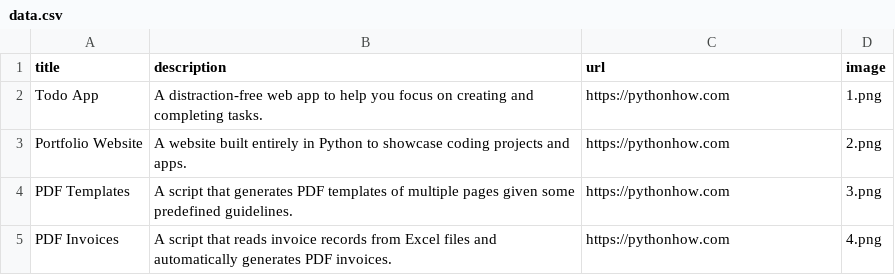
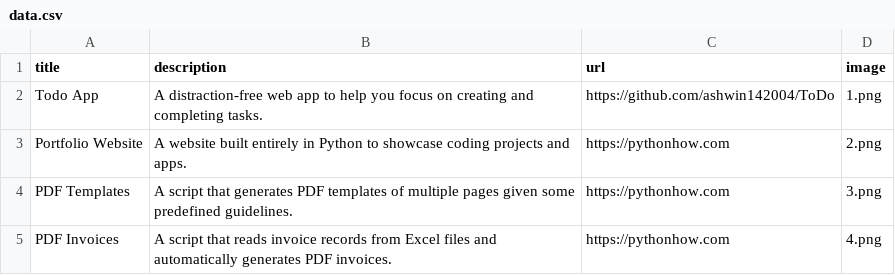
Before and after one commit to ashwin142004/Project-Portfolio-Website, a CSV file: data.csv, drawn as a sheet; only a part is shown.

Commit message:
desc, links and images

```diff
--- a/data.csv
+++ b/data.csv
@@ -1,3 +1,3 @@
 title;description;url;image
-Todo App;A distraction-free web app to help you focus on creating and completing tasks.;https://pythonhow.com;1.png
+Todo App;A distraction-free web app to help you focus on creating and completing tasks.;https://github.com/ashwin142004/ToDo;1.png
 Portfolio Website;A website built entirely in Python to showcase coding projects and apps.;https://pythonhow.com;2.png
```
Also changed, not shown: 1 other file.
